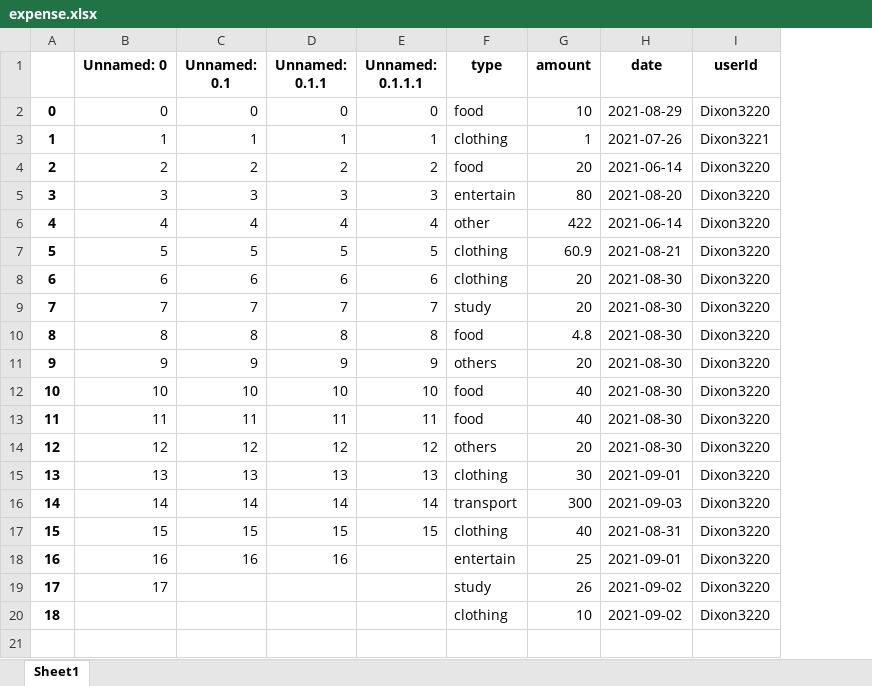
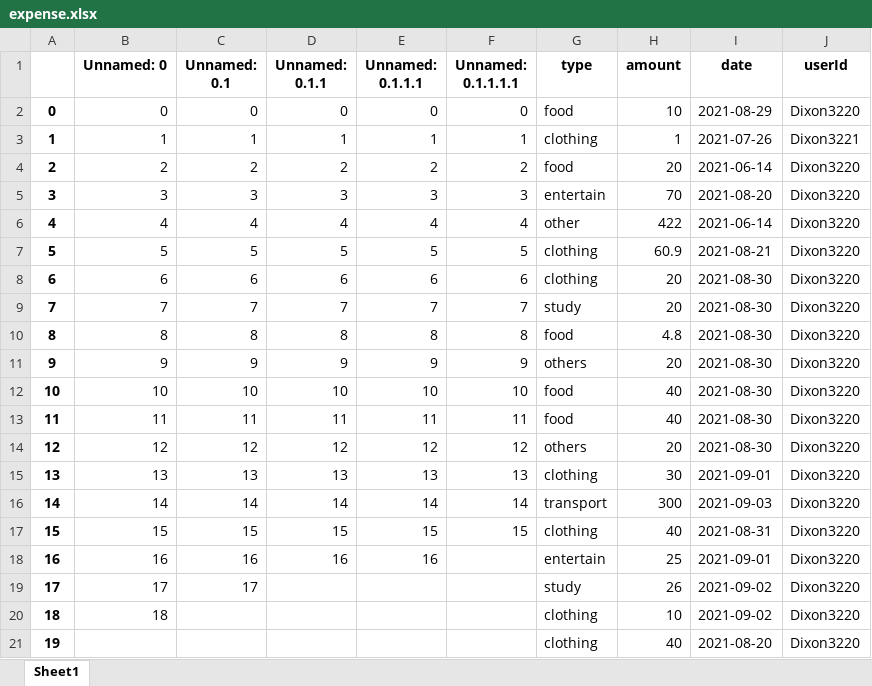
Before and after one commit to Dixon3220/PythonProgramming, an Excel workbook: get_dash/expense.xlsx, sheet Sheet1, drawn as a sheet; values as stored, in another font and other column widths than the file's, no borders; addresses are those after the commit; the diff names each change by its address in the sheet, - before the commit and + after, or states it on an @@ line.

Commit message:
fix bugs in get_dash

```diff
--- a/get_dash/expense.xlsx (sheet Sheet1)
+++ b/get_dash/expense.xlsx (sheet Sheet1)
+column F (Unnamed: 0.1.1.1.1), rows 2-17: 0 | 1 | 2 | 3 | 4 | 5 | 6 | 7 | 8 | 9 | 10 | 11 | 12 | 13 | 14 | 15
-H5 (amount): 80
+H5 (amount): 70
-E18 (Unnamed: 0.1.1.1): (empty)
+E18 (Unnamed: 0.1.1.1): 16
-C19 (Unnamed: 0.1): (empty)
+C19 (Unnamed: 0.1): 17
-B20 (Unnamed: 0): (empty)
+B20 (Unnamed: 0): 18
+row 21: 19 |  |  |  |  |  | clothing | 40 | 2021-08-20 | Dixon3220
```
Also changed, not shown: get_dash/user_expense.xlsx, 1 other file.
